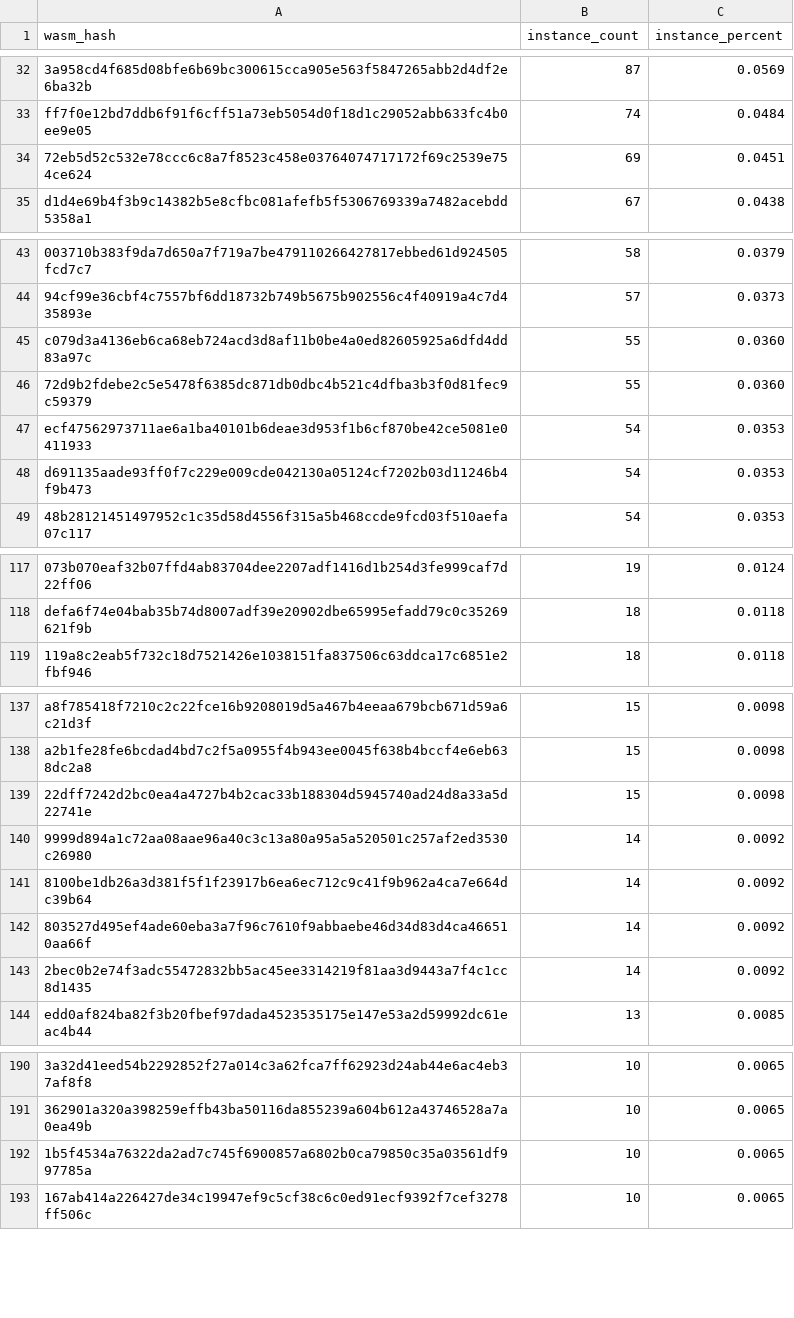
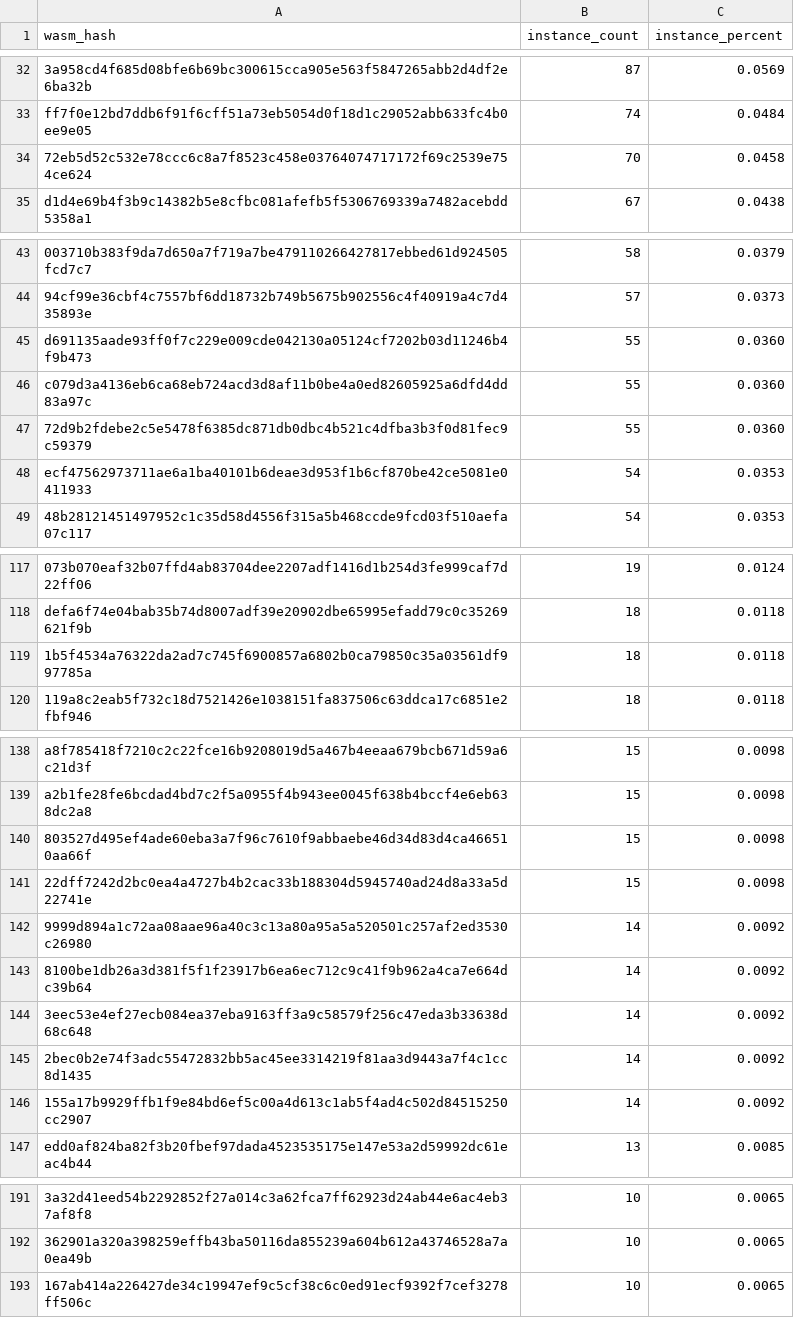
Before and after one commit to stellar-experimental/contract-wasms, a CSV file: analysis/count_instances_per_wasm.csv, drawn as a sheet; only a part is shown, gaps mark what is left out; the diff covers the shown part only.

```diff
--- a/analysis/count_instances_per_wasm.csv
+++ b/analysis/count_instances_per_wasm.csv
@@ -33,3 +33,3 @@ wasm_hash,instance_count,instance_percent
 "ff7f0e12bd7ddb6f91f6cff51a73eb5054d0f18d1c29052abb633fc4b0ee9e05",74,0.0484
-"72eb5d52c532e78ccc6c8a7f8523c458e03764074717172f69c2539e754ce624",69,0.0451
+"72eb5d52c532e78ccc6c8a7f8523c458e03764074717172f69c2539e754ce624",70,0.0458
 "d1d4e69b4f3b9c14382b5e8cfbc081afefb5f5306769339a7482acebdd5358a1",67,0.0438
@@ -44,2 +44,3 @@ wasm_hash,instance_count,instance_percent
 "94cf99e36cbf4c7557bf6dd18732b749b5675b902556c4f40919a4c7d435893e",57,0.0373
+"d691135aade93ff0f7c229e009cde042130a05124cf7202b03d11246b4f9b473",55,0.0360
 "c079d3a4136eb6ca68eb724acd3d8af11b0be4a0ed82605925a6dfd4dd83a97c",55,0.0360
@@ -47,3 +48,2 @@ wasm_hash,instance_count,instance_percent
 "ecf47562973711ae6a1ba40101b6deae3d953f1b6cf870be42ce5081e0411933",54,0.0353
-"d691135aade93ff0f7c229e009cde042130a05124cf7202b03d11246b4f9b473",54,0.0353
 "48b28121451497952c1c35d58d4556f315a5b468ccde9fcd03f510aefa07c117",54,0.0353
@@ -118,2 +118,3 @@ wasm_hash,instance_count,instance_percent
 "defa6f74e04bab35b74d8007adf39e20902dbe65995efadd79c0c35269621f9b",18,0.0118
+"1b5f4534a76322da2ad7c745f6900857a6802b0ca79850c35a03561df997785a",18,0.0118
 "119a8c2eab5f732c18d7521426e1038151fa837506c63ddca17c6851e2fbf946",18,0.0118
@@ -138,2 +139,3 @@ wasm_hash,instance_count,instance_percent
 "a2b1fe28fe6bcdad4bd7c2f5a0955f4b943ee0045f638b4bccf4e6eb638dc2a8",15,0.0098
+"803527d495ef4ade60eba3a7f96c7610f9abbaebe46d34d83d4ca466510aa66f",15,0.0098
 "22dff7242d2bc0ea4a4727b4b2cac33b188304d5945740ad24d8a33a5d22741e",15,0.0098
@@ -141,4 +143,5 @@ wasm_hash,instance_count,instance_percent
 "8100be1db26a3d381f5f1f23917b6ea6ec712c9c41f9b962a4ca7e664dc39b64",14,0.0092
-"803527d495ef4ade60eba3a7f96c7610f9abbaebe46d34d83d4ca466510aa66f",14,0.0092
+"3eec53e4ef27ecb084ea37eba9163ff3a9c58579f256c47eda3b33638d68c648",14,0.0092
 "2bec0b2e74f3adc55472832bb5ac45ee3314219f81aa3d9443a7f4c1cc8d1435",14,0.0092
+"155a17b9929ffb1f9e84bd6ef5c00a4d613c1ab5f4ad4c502d84515250cc2907",14,0.0092
 "edd0af824ba82f3b20fbef97dada4523535175e147e53a2d59992dc61eac4b44",13,0.0085
@@ -191,3 +192,2 @@ wasm_hash,instance_count,instance_percent
 "362901a320a398259effb43ba50116da855239a604b612a43746528a7a0ea49b",10,0.0065
-"1b5f4534a76322da2ad7c745f6900857a6802b0ca79850c35a03561df997785a",10,0.0065
 "167ab414a226427de34c19947ef9c5cf38c6c0ed91ecf9392f7cef3278ff506c",10,0.0065
```
Also changed, not shown: 2 removed rows and 19 edited cells elsewhere in this file, analysis/find_error_name_collision_with_sdk_results.csv, analysis/find_sdk_version_results.csv, 12 other files.
